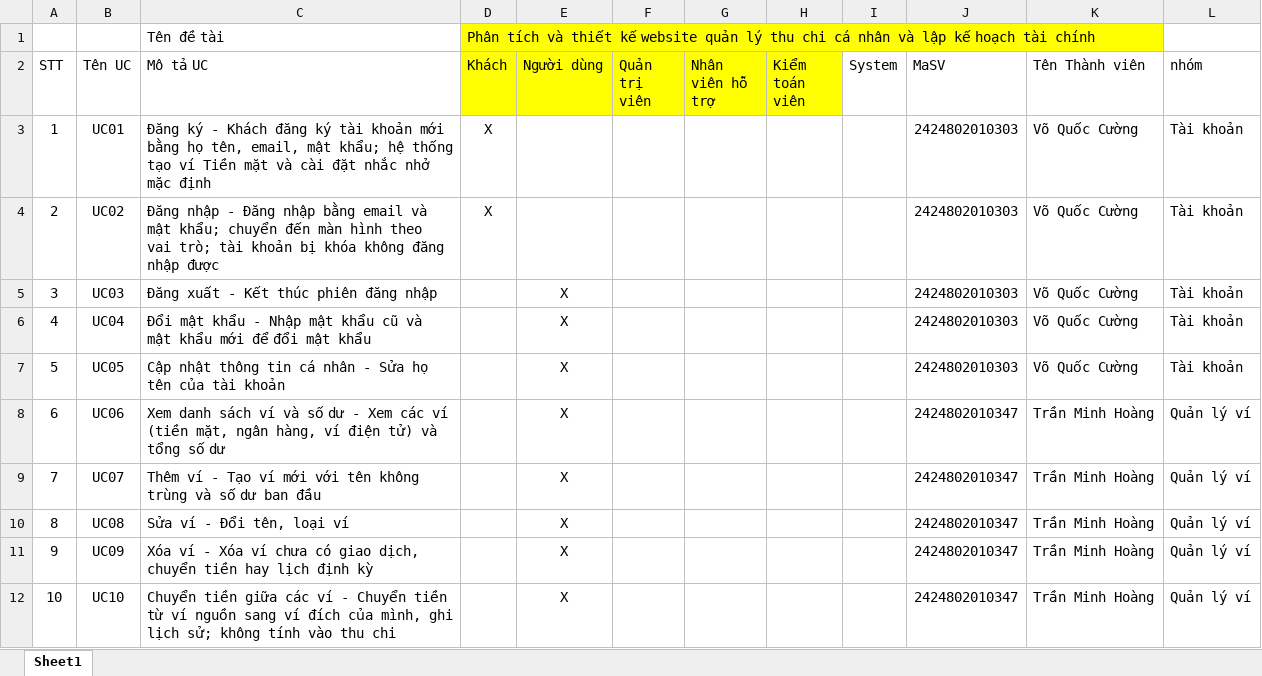
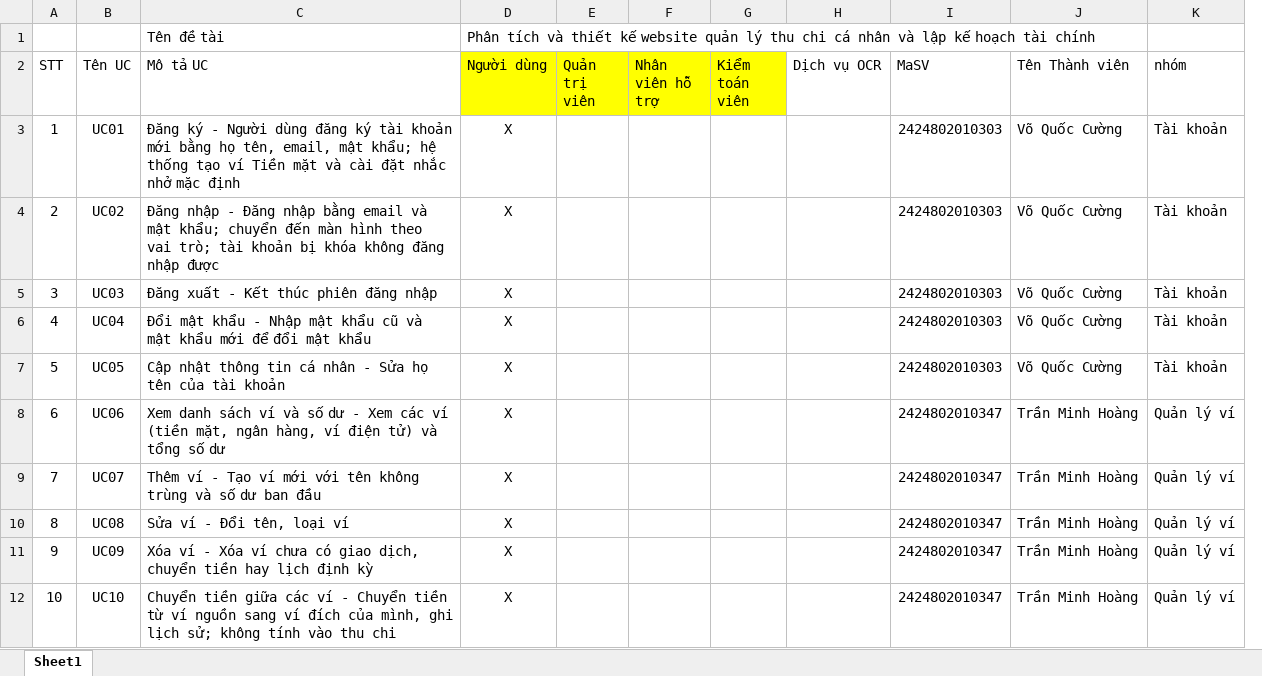
Before and after one commit to cuong-learn-ds/quan-ly-thu-chi, an Excel workbook: docs/SoDo_Mapping_UC.xlsx, sheet Sheet1, drawn as a sheet; only a part is shown; values as stored, in another font and other column widths than the file's, no borders; removed rows and columns are numbered as before the commit, all else as after; the diff names each change by its address in the sheet, - before the commit and + after, or states it on an @@ line.

Commit message:
Đổi bối cảnh dự án: bỏ actor Khách, thêm actor Dịch vụ OCR, ngân hàng là bên thứ ba được hỗ trợ; cập nhật báo cáo, sơ đồ, Excel, StarUML và README

```diff
--- a/docs/SoDo_Mapping_UC.xlsx (sheet Sheet1)
+++ b/docs/SoDo_Mapping_UC.xlsx (sheet Sheet1)
-column D (Khách), row 1: Phân tích và thiết kế website quản lý thu chi cá nhân và lập kế hoạch tài chính; rows 3-4: X | X
-column I (System), empty
+column H (Dịch vụ OCR), empty
-D1 (Người dùng): (empty)
+D1 (Người dùng): Phân tích và thiết kế website quản lý thu chi cá nhân và lập kế hoạch tài chính
-C3 (Mô tả UC): …ký - Khách đăng ký…
+C3 (Mô tả UC): …ký - Người dùng đăng ký…
-D3:D4 (Người dùng): (empty)
+D3:D4 (Người dùng): X
```
Also changed, not shown: 13 other files.
